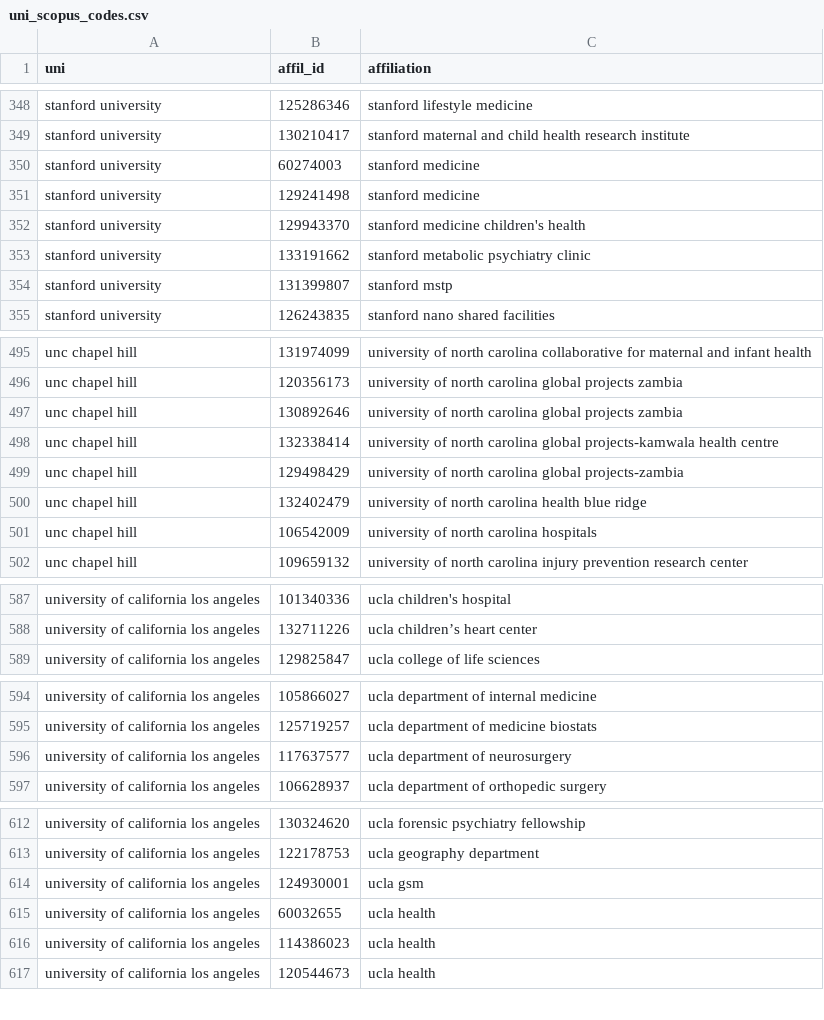
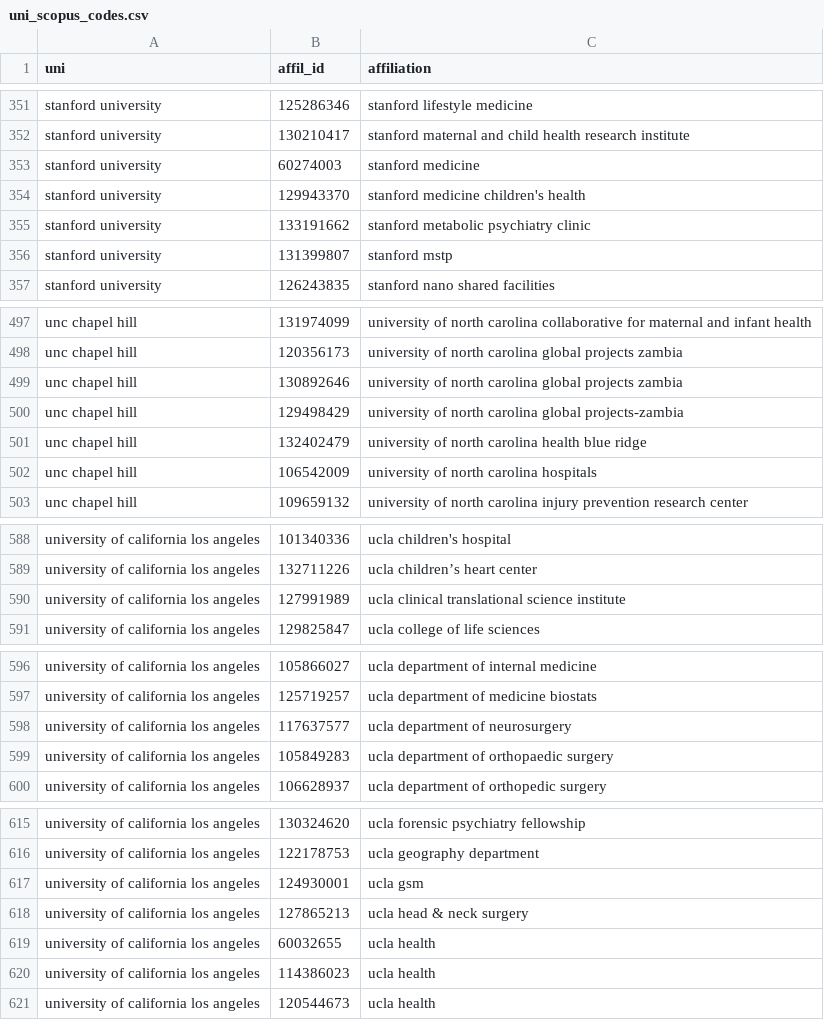
Before and after one commit to BrunaLab/fed_pubs, a CSV file: data_archive/uni_scopus_codes.csv, drawn as a sheet; only a part is shown, gaps mark what is left out; removed rows and columns are numbered as before the commit, all else as after; the diff covers the shown part only; the diff names each change by its address in the sheet, - before the commit and + after, or states it on an @@ line.

```diff
--- a/data_archive/uni_scopus_codes.csv
+++ b/data_archive/uni_scopus_codes.csv
-row 351: stanford university | 129241498 | stanford medicine
-row 498: unc chapel hill | 132338414 | university of north carolina global projects-kamwala health centre
+row 590: university of california los angeles | 127991989 | ucla clinical translational science institute
+row 599: university of california los angeles | 105849283 | ucla department of orthopaedic surgery
+row 618: university of california los angeles | 127865213 | ucla head & neck surgery
```
Also changed, not shown: 13 added rows and 5 removed rows elsewhere in this file, 25 other files.
